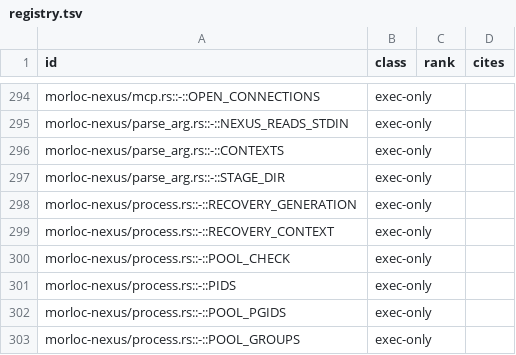
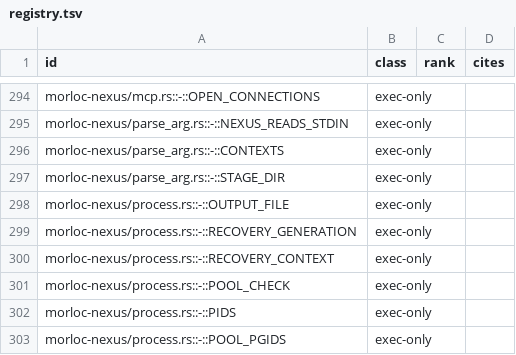
Before and after one commit to morloc-project/morloc, a TSV file: model/runtime/registry.tsv, drawn as a sheet; only a part is shown, gaps mark what is left out; the shorter side is filled out with more unchanged rows.

```diff
--- a/model/runtime/registry.tsv
+++ b/model/runtime/registry.tsv
@@ -297,2 +297,3 @@ morloc-nexus/parse_arg.rs::-::CONTEXTS	exec-only
 morloc-nexus/parse_arg.rs::-::STAGE_DIR	exec-only		
+morloc-nexus/process.rs::-::OUTPUT_FILE	exec-only		
 morloc-nexus/process.rs::-::RECOVERY_GENERATION	exec-only		
```
Also changed, not shown: 21 other files.
